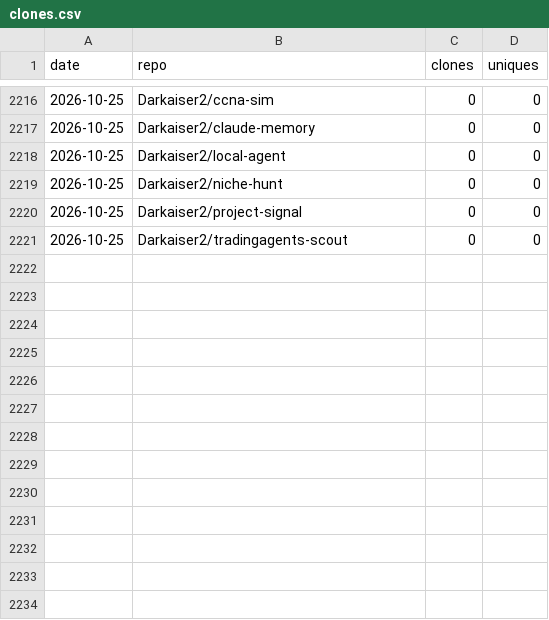
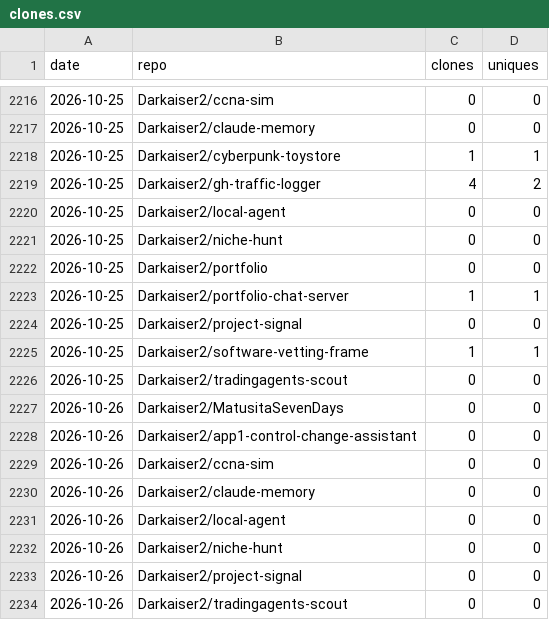
Before and after one commit to Darkaiser2/gh-traffic-logger, a CSV file: data/clones.csv, drawn as a sheet; only a part is shown, gaps mark what is left out; the diff names each change by its address in the sheet, - before the commit and + after, or states it on an @@ line.

```diff
--- a/data/clones.csv
+++ b/data/clones.csv
+row 2218: 2026-10-25 | Darkaiser2/cyberpunk-toystore | 1 | 1
+row 2219: 2026-10-25 | Darkaiser2/gh-traffic-logger | 4 | 2
+row 2222: 2026-10-25 | Darkaiser2/portfolio | 0 | 0
+row 2223: 2026-10-25 | Darkaiser2/portfolio-chat-server | 1 | 1
+row 2225: 2026-10-25 | Darkaiser2/software-vetting-frame | 1 | 1
+row 2227: 2026-10-26 | Darkaiser2/MatusitaSevenDays | 0 | 0
+row 2228: 2026-10-26 | Darkaiser2/app1-control-change-assistant | 0 | 0
+row 2229: 2026-10-26 | Darkaiser2/ccna-sim | 0 | 0
+row 2230: 2026-10-26 | Darkaiser2/claude-memory | 0 | 0
+row 2231: 2026-10-26 | Darkaiser2/local-agent | 0 | 0
+row 2232: 2026-10-26 | Darkaiser2/niche-hunt | 0 | 0
+row 2233: 2026-10-26 | Darkaiser2/project-signal | 0 | 0
+row 2234: 2026-10-26 | Darkaiser2/tradingagents-scout | 0 | 0
```
Also changed, not shown: data/views.csv.
